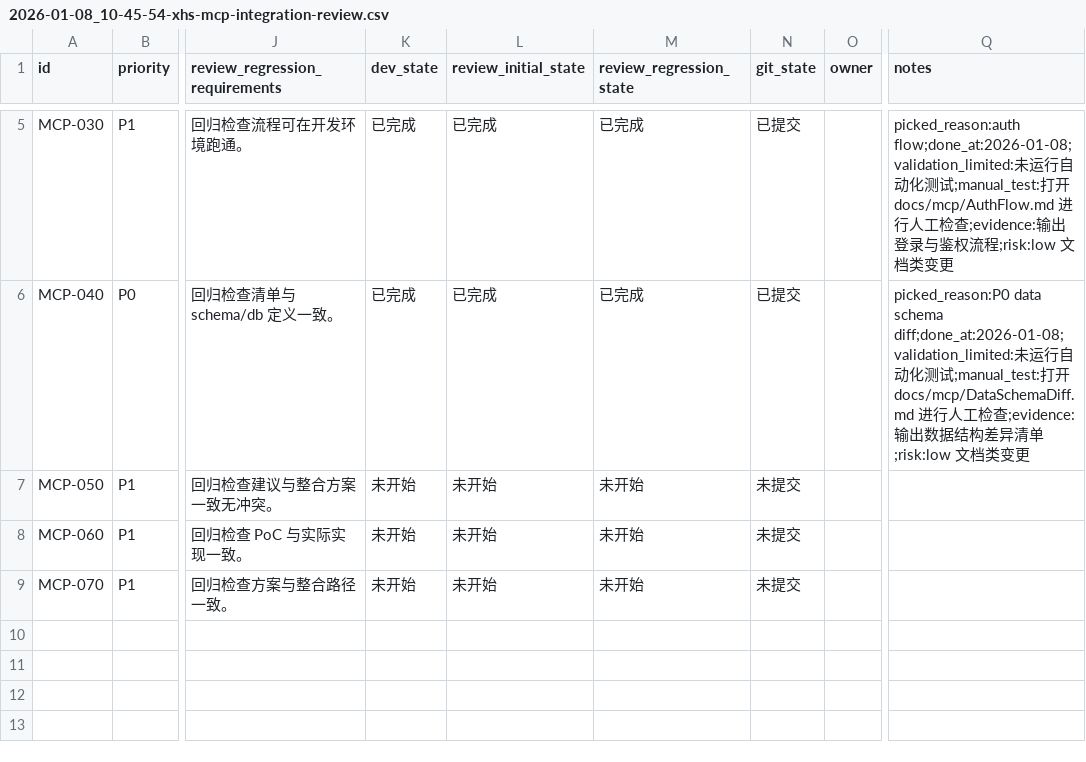
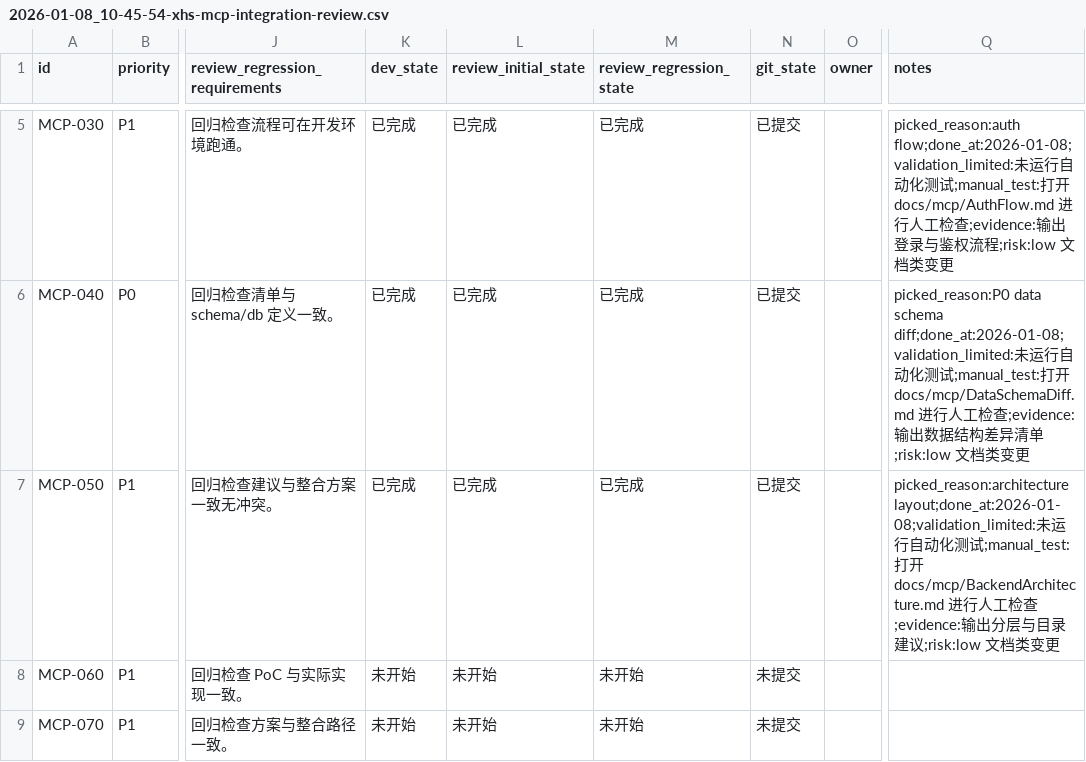
Before and after one commit to GalaxyXieyu/XHS-Runner, a CSV file: issues/2026-01-08_10-45-54-xhs-mcp-integration-review.csv, drawn as a sheet; only a part is shown, gaps mark what is left out; the diff names each change by its address in the sheet, - before the commit and + after, or states it on an @@ line.

Commit message:
[MCP-050] Backend architecture suggestion

```diff
--- a/issues/2026-01-08_10-45-54-xhs-mcp-integration-review.csv
+++ b/issues/2026-01-08_10-45-54-xhs-mcp-integration-review.csv
-K7 (dev_state): 未开始
+K7 (dev_state): 已完成
-L7 (review_initial_state): 未开始
+L7 (review_initial_state): 已完成
-M7 (review_regression_state): 未开始
+M7 (review_regression_state): 已完成
-N7 (git_state): 未提交
+N7 (git_state): 已提交
-Q7 (notes): (empty)
+Q7 (notes): picked_reason:architecture layout;done_at:2026-01-08;validation_limited:未运行自动化测试;manual_test:打开 docs/mcp/BackendArchitecture.md 进行人工检查;evidence:输出分层与目录建议;risk:low 文档类变更
```
Also changed, not shown: 1 other file.
